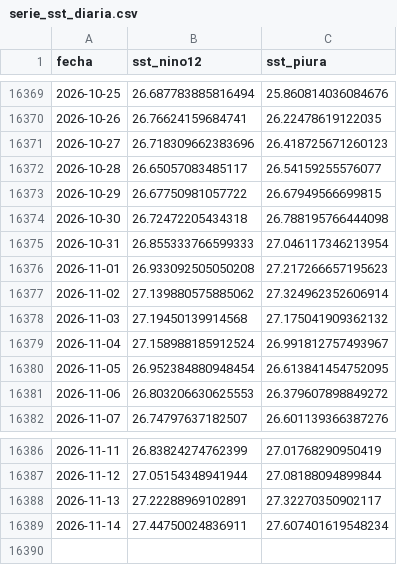
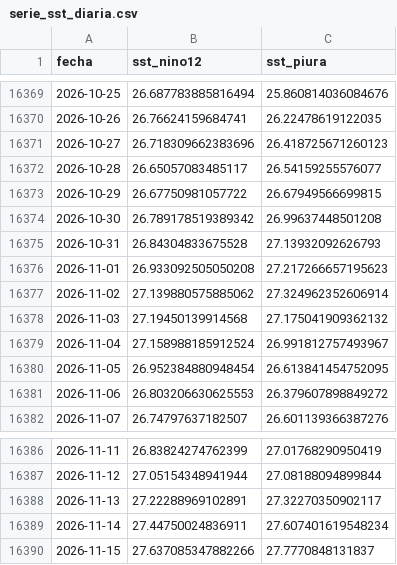
Before and after one commit to Star-dust25/pulso, a CSV file: backend/data/datos/serie_sst_diaria.csv, drawn as a sheet; only a part is shown, gaps mark what is left out.

```diff
--- a/backend/data/datos/serie_sst_diaria.csv
+++ b/backend/data/datos/serie_sst_diaria.csv
@@ -16373,4 +16373,4 @@ fecha,sst_nino12,sst_piura
 2026-10-29,26.67750981057722,26.67949566699815
-2026-10-30,26.72472205434318,26.788195766444098
-2026-10-31,26.855333766599333,27.046117346213954
+2026-10-30,26.789178519389342,26.99637448501208
+2026-10-31,26.84304833675528,27.13932092626793
 2026-11-01,26.933092505050208,27.217266657195623
@@ -16389 +16389,2 @@ fecha,sst_nino12,sst_piura
 2026-11-14,27.44750024836911,27.607401619548234
+2026-11-15,27.637085347882266,27.7770848131837
```
Also changed, not shown: backend/data/datos/serie_sst.csv, backend/data/datos/serie_vegetacion.csv, 7 other files.
